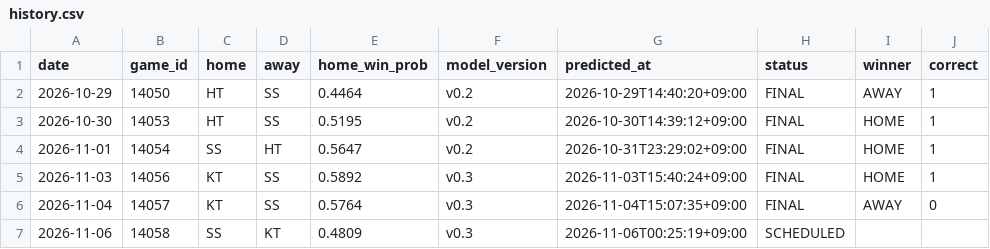
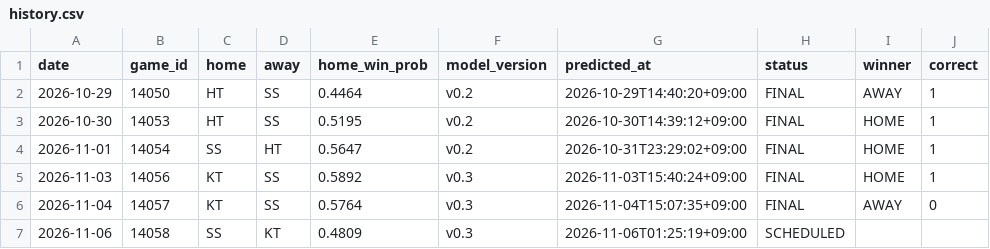
Before and after one commit to kimminseo2323-prog/2610_KBO_predict, a CSV file: data/public/history.csv, drawn as a sheet.

```diff
--- a/data/public/history.csv
+++ b/data/public/history.csv
@@ -6,2 +6,2 @@ date,game_id,home,away,home_win_prob,model_version,predicted_at,status,winner,co
 2026-11-04,14057,KT,SS,0.5764,v0.3,2026-11-04T15:07:35+09:00,FINAL,AWAY,0
-2026-11-06,14058,SS,KT,0.4809,v0.3,2026-11-06T00:25:19+09:00,SCHEDULED,,
+2026-11-06,14058,SS,KT,0.4809,v0.3,2026-11-06T01:25:19+09:00,SCHEDULED,,
```
Also changed, not shown: 3 other files.
